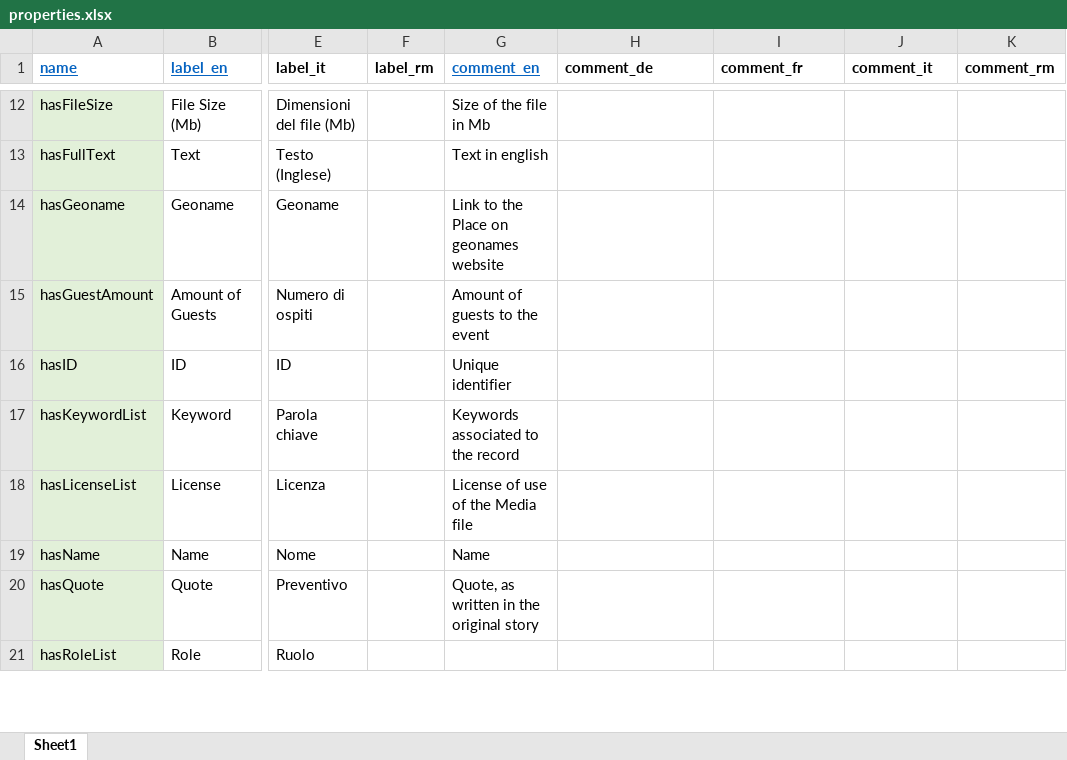
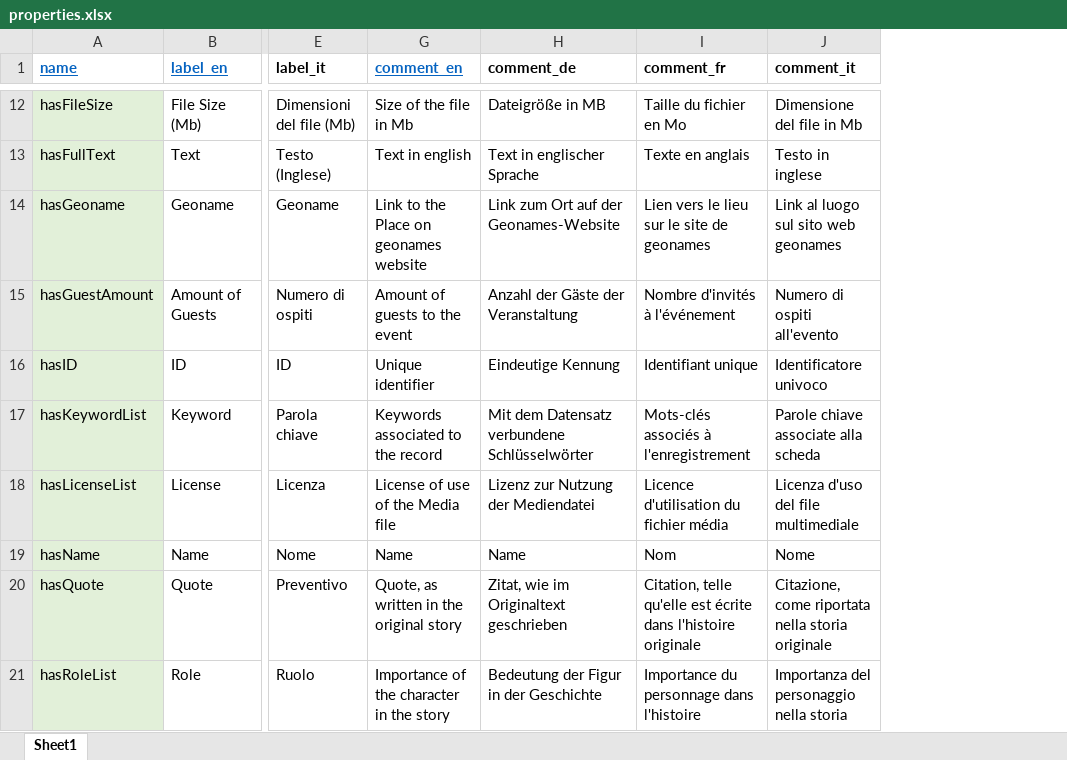
Before and after one commit to dasch-swiss/daschland-scripts, an Excel workbook: daschland_ontology/daschland (Alice in DaSCHland)/properties.xlsx, sheet Sheet1, drawn as a sheet; only a part is shown, gaps mark what is left out; values as stored, in another font and other column widths than the file's, no borders; the diff covers the shown part only; the diff names each change by its address in the sheet, - before the commit and + after, or states it on an @@ line.

Commit message:
add comments to properties (#32)

```diff
--- a/daschland_ontology/daschland (Alice in DaSCHland)/properties.xlsx (sheet Sheet1)
+++ b/daschland_ontology/daschland (Alice in DaSCHland)/properties.xlsx (sheet Sheet1)
@@ column F (label_rm) hidden, empty @@
@@ column K (comment_rm) hidden, empty @@
-H12 (comment_de): (empty)
+H12 (comment_de): Dateigröße in MB
-I12 (comment_fr): (empty)
+I12 (comment_fr): Taille du fichier en Mo
-J12 (comment_it): (empty)
+J12 (comment_it): Dimensione del file in Mb
-H13 (comment_de): (empty)
+H13 (comment_de): Text in englischer Sprache
-I13 (comment_fr): (empty)
+I13 (comment_fr): Texte en anglais
-J13 (comment_it): (empty)
+J13 (comment_it): Testo in inglese
-H14 (comment_de): (empty)
+H14 (comment_de): Link zum Ort auf der Geonames-Website
-I14 (comment_fr): (empty)
+I14 (comment_fr): Lien vers le lieu sur le site de geonames
-J14 (comment_it): (empty)
+J14 (comment_it): Link al luogo sul sito web geonames
-H15 (comment_de): (empty)
+H15 (comment_de): Anzahl der Gäste der Veranstaltung
-I15 (comment_fr): (empty)
+I15 (comment_fr): Nombre d'invités à l'événement
-J15 (comment_it): (empty)
+J15 (comment_it): Numero di ospiti all'evento
-H16 (comment_de): (empty)
+H16 (comment_de): Eindeutige Kennung
-I16 (comment_fr): (empty)
+I16 (comment_fr): Identifiant unique
-J16 (comment_it): (empty)
+J16 (comment_it): Identificatore univoco
-H17 (comment_de): (empty)
+H17 (comment_de): Mit dem Datensatz verbundene Schlüsselwörter
-I17 (comment_fr): (empty)
+I17 (comment_fr): Mots-clés associés à l'enregistrement
-J17 (comment_it): (empty)
+J17 (comment_it): Parole chiave associate alla scheda
-H18 (comment_de): (empty)
+H18 (comment_de): Lizenz zur Nutzung der Mediendatei
-I18 (comment_fr): (empty)
+I18 (comment_fr): Licence d'utilisation du fichier média
-J18 (comment_it): (empty)
+J18 (comment_it): Licenza d'uso del file multimediale
-H19 (comment_de): (empty)
+H19 (comment_de): Name
-I19 (comment_fr): (empty)
+I19 (comment_fr): Nom
-J19 (comment_it): (empty)
+J19 (comment_it): Nome
-H20 (comment_de): (empty)
+H20 (comment_de): Zitat, wie im Originaltext geschrieben
-I20 (comment_fr): (empty)
+I20 (comment_fr): Citation, telle qu'elle est écrite dans l'histoire originale
-J20 (comment_it): (empty)
+J20 (comment_it): Citazione, come riportata nella storia originale
-G21 (comment_en): (empty)
+G21 (comment_en): Importance of the character in the story
-H21 (comment_de): (empty)
+H21 (comment_de): Bedeutung der Figur in der Geschichte
-I21 (comment_fr): (empty)
+I21 (comment_fr): Importance du personnage dans l'histoire
-J21 (comment_it): (empty)
+J21 (comment_it): Importanza del personaggio nella storia
```
Also changed, not shown: 122 edited cells elsewhere in this sheet.
